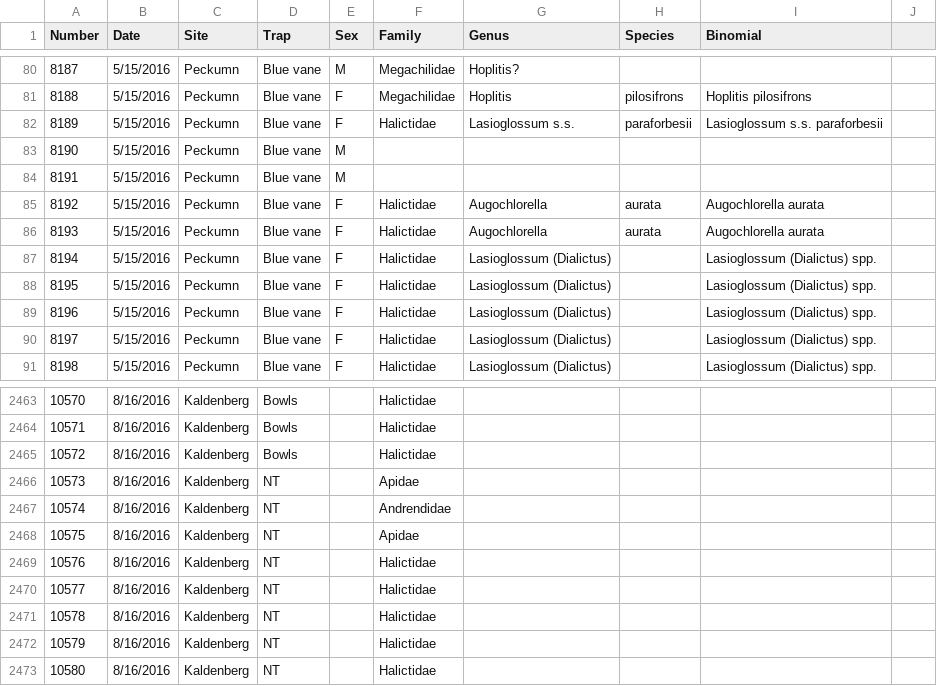
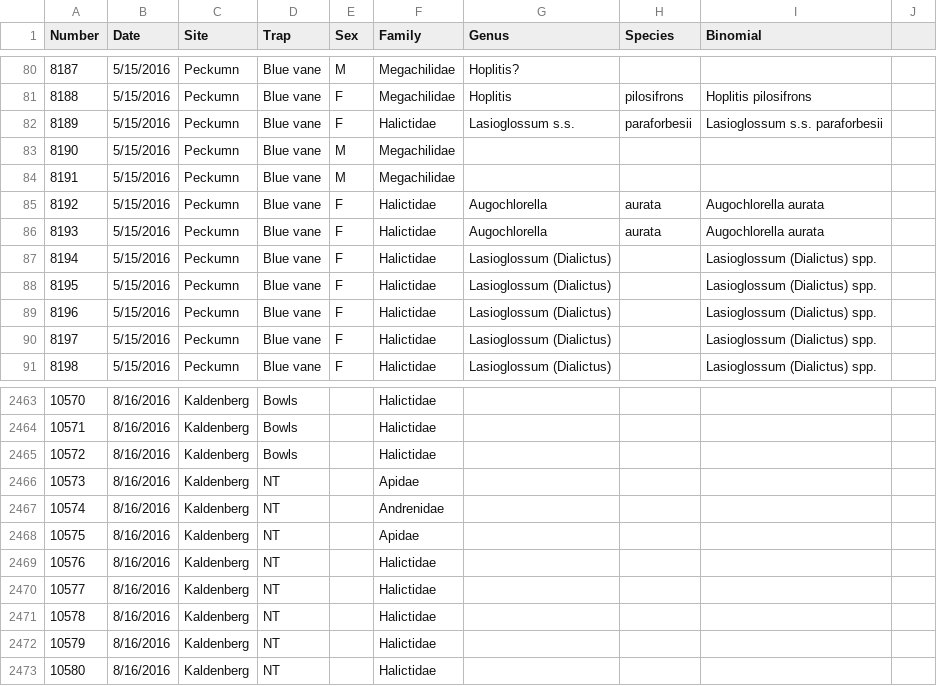
Before and after one commit to morganmackert/mmackert, a CSV file: Data/bees/working/2016 Bee IDs.csv, drawn as a sheet; only a part is shown, gaps mark what is left out.

Commit message:
Updated 2016 Bee IDs

```diff
--- a/Data/bees/working/2016 Bee IDs.csv
+++ b/Data/bees/working/2016 Bee IDs.csv
@@ -82,4 +82,4 @@ Number,Date,Site,Trap,Sex,Family,Genus,Species,Binomial,
 8189,5/15/2016,Peckumn,Blue vane,F,Halictidae,Lasioglossum s.s.,paraforbesii,Lasioglossum s.s. paraforbesii,
-8190,5/15/2016,Peckumn,Blue vane,M,,,,,
-8191,5/15/2016,Peckumn,Blue vane,M,,,,,
+8190,5/15/2016,Peckumn,Blue vane,M,Megachilidae,,,,
+8191,5/15/2016,Peckumn,Blue vane,M,Megachilidae,,,,
 8192,5/15/2016,Peckumn,Blue vane,F,Halictidae,Augochlorella,aurata,Augochlorella aurata,
@@ -2466,3 +2466,3 @@ Number,Date,Site,Trap,Sex,Family,Genus,Species,Binomial,
 10573,8/16/2016,Kaldenberg,NT,,Apidae,,,,
-10574,8/16/2016,Kaldenberg,NT,,Andrendidae,,,,
+10574,8/16/2016,Kaldenberg,NT,,Andrenidae,,,,
 10575,8/16/2016,Kaldenberg,NT,,Apidae,,,,
```
